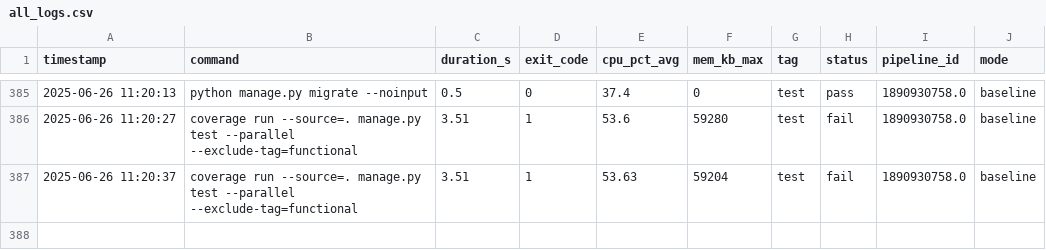
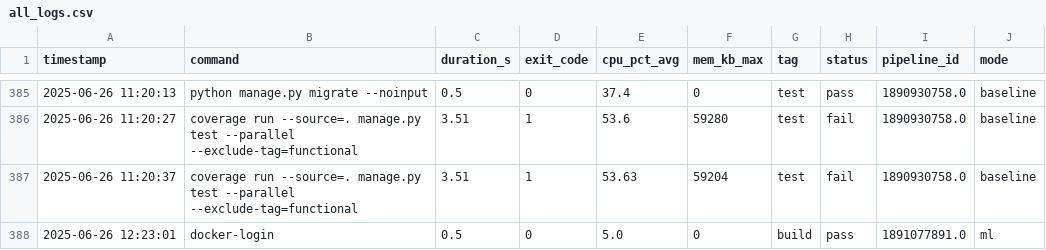
Before and after one commit to VanessaKingsleyHerts/BidShopping, a CSV file: data/all_logs.csv, drawn as a sheet; only a part is shown, gaps mark what is left out.

Commit message:
ci: update merged CI log dataset [skip ci]

```diff
--- a/data/all_logs.csv
+++ b/data/all_logs.csv
@@ -387 +387,2 @@ timestamp,command,duration_s,exit_code,cpu_pct_avg,mem_kb_max,tag,status,pipelin
 2025-06-26 11:20:37,coverage run --source=. manage.py test --parallel --exclude-tag=functional,3.51,1,53.63,59204,test,fail,1890930758.0,baseline
+2025-06-26 12:23:01,docker-login,0.5,0,5.0,0,build,pass,1891077891.0,ml
```
